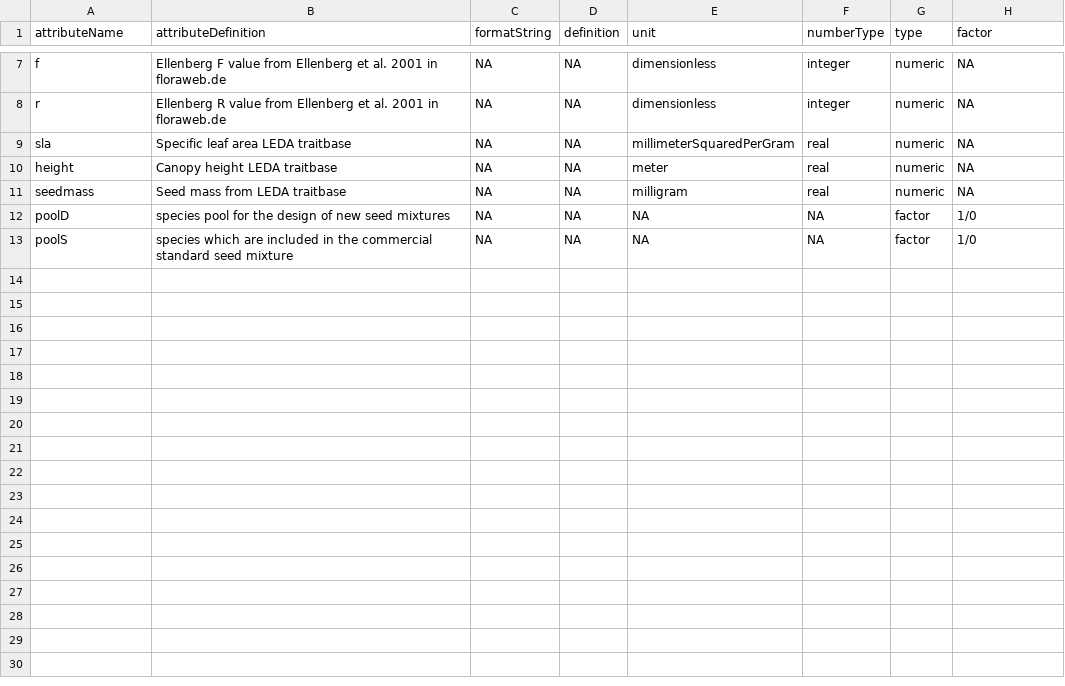
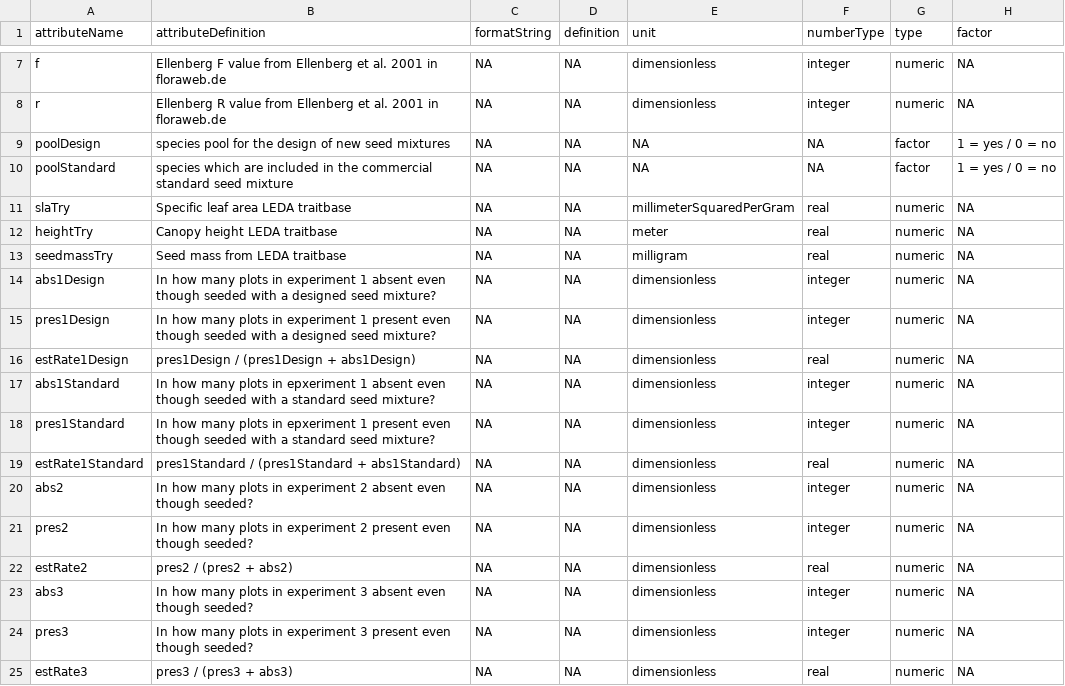
Before and after one commit to markus1bauer/2022_waste_bricks_seedmixtures, a CSV file: data/processed/data_processed_experiment_1_2_3_traits_metadata.csv, drawn as a sheet; only a part is shown, gaps mark what is left out.

Commit message:
Update metadata files and supplementary scripts

```diff
--- a/data/processed/data_processed_experiment_1_2_3_traits_metadata.csv
+++ b/data/processed/data_processed_experiment_1_2_3_traits_metadata.csv
@@ -8,6 +8,18 @@ f,Ellenberg F value from Ellenberg et al. 2001 in floraweb.de,NA,NA,dimensionles
 r,Ellenberg R value from Ellenberg et al. 2001 in floraweb.de,NA,NA,dimensionless,integer,numeric,NA
-sla,Specific leaf area LEDA traitbase,NA,NA,millimeterSquaredPerGram,real,numeric,NA
-height,Canopy height LEDA traitbase,NA,NA,meter,real,numeric,NA
-seedmass,Seed mass from LEDA traitbase,NA,NA,milligram,real,numeric,NA
-poolD,species pool for the design of new seed mixtures,NA,NA,NA,NA,factor,1/0
-poolS,species which are included in the commercial standard seed mixture,NA,NA,NA,NA,factor,1/0
+poolDesign,species pool for the design of new seed mixtures,NA,NA,NA,NA,factor,1 = yes / 0 = no
+poolStandard,species which are included in the commercial standard seed mixture,NA,NA,NA,NA,factor,1 = yes / 0 = no
+slaTry,Specific leaf area LEDA traitbase,NA,NA,millimeterSquaredPerGram,real,numeric,NA
+heightTry,Canopy height LEDA traitbase,NA,NA,meter,real,numeric,NA
+seedmassTry,Seed mass from LEDA traitbase,NA,NA,milligram,real,numeric,NA
+abs1Design,In how many plots in experiment 1 absent even though seeded with a designed seed mixture?,NA,NA,dimensionless,integer,numeric,NA
+pres1Design,In how many plots in experiment 1 present even though seeded with a designed seed mixture?,NA,NA,dimensionless,integer,numeric,NA
+estRate1Design,pres1Design / (pres1Design + abs1Design),NA,NA,dimensionless,real,numeric,NA
+abs1Standard,In how many plots in epxeriment 1 absent even though seeded with a standard seed mixture?,NA,NA,dimensionless,integer,numeric,NA
+pres1Standard,In how many plots in epxeriment 1 present even though seeded with a standard seed mixture?,NA,NA,dimensionless,integer,numeric,NA
+estRate1Standard,pres1Standard / (pres1Standard + abs1Standard),NA,NA,dimensionless,real,numeric,NA
+abs2,In how many plots in experiment 2 absent even though seeded?,NA,NA,dimensionless,integer,numeric,NA
+pres2,In how many plots in experiment 2 present even though seeded?,NA,NA,dimensionless,integer,numeric,NA
+estRate2,pres2 / (pres2 + abs2),NA,NA,dimensionless,real,numeric,NA
+abs3,In how many plots in experiment 3 absent even though seeded?,NA,NA,dimensionless,integer,numeric,NA
+pres3,In how many plots in experiment 3 present even though seeded?,NA,NA,dimensionless,integer,numeric,NA
+estRate3,pres3 / (pres3 + abs3),NA,NA,dimensionless,real,numeric,NA
```
Also changed, not shown: data/processed/supp_data_processed_experiment_1.csv, data/processed/supp_data_processed_experiment_2.csv, 23 other files.
